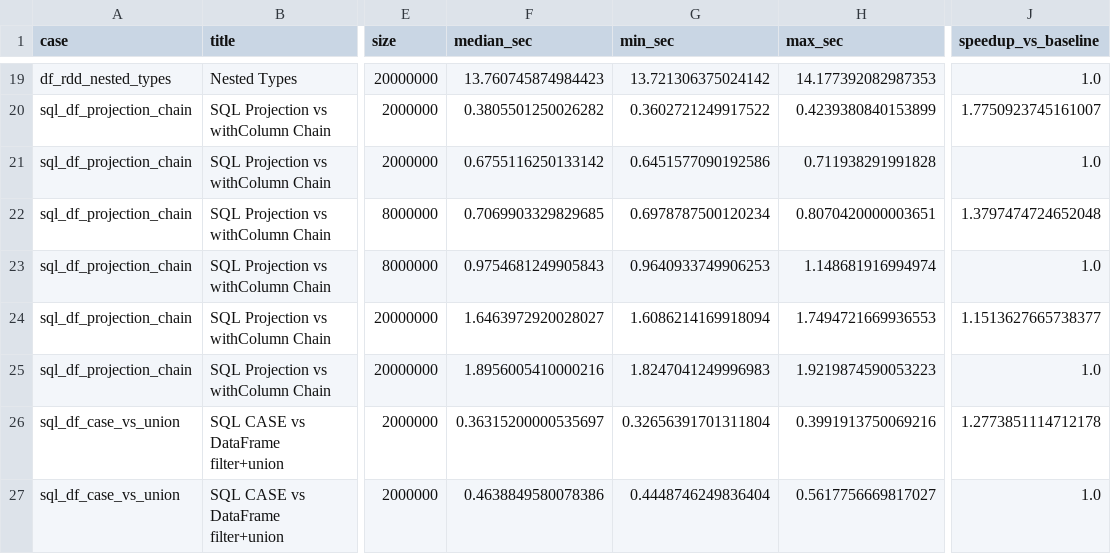
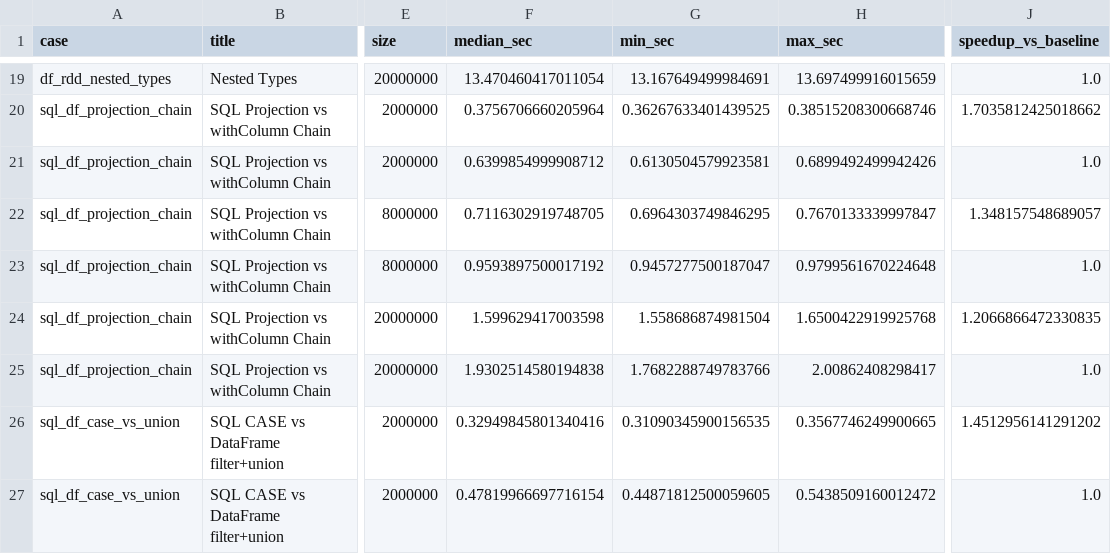
Before and after one commit to krevetka-is-afk/pipelines, a CSV file: artifacts/summary_results.csv, drawn as a sheet; only a part is shown, gaps mark what is left out; the diff covers the shown part only; the diff names each change by its address in the sheet, - before the commit and + after, or states it on an @@ line.

```diff
--- a/artifacts/summary_results.csv
+++ b/artifacts/summary_results.csv
-F19 (median_sec): 13.760745874984423
+F19 (median_sec): 13.470460417011054
-G19 (min_sec): 13.721306375024142
+G19 (min_sec): 13.167649499984691
-H19 (max_sec): 14.177392082987353
+H19 (max_sec): 13.697499916015659
-F20 (median_sec): 0.3805501250026282
+F20 (median_sec): 0.3756706660205964
-G20 (min_sec): 0.3602721249917522
+G20 (min_sec): 0.36267633401439525
-H20 (max_sec): 0.4239380840153899
+H20 (max_sec): 0.38515208300668746
-J20 (speedup_vs_baseline): 1.7750923745161007
+J20 (speedup_vs_baseline): 1.7035812425018662
-F21 (median_sec): 0.6755116250133142
+F21 (median_sec): 0.6399854999908712
-G21 (min_sec): 0.6451577090192586
+G21 (min_sec): 0.6130504579923581
-H21 (max_sec): 0.711938291991828
+H21 (max_sec): 0.6899492499942426
-F22 (median_sec): 0.7069903329829685
+F22 (median_sec): 0.7116302919748705
-G22 (min_sec): 0.6978787500120234
+G22 (min_sec): 0.6964303749846295
-H22 (max_sec): 0.8070420000003651
+H22 (max_sec): 0.7670133339997847
-J22 (speedup_vs_baseline): 1.3797474724652048
+J22 (speedup_vs_baseline): 1.348157548689057
-F23 (median_sec): 0.9754681249905843
+F23 (median_sec): 0.9593897500017192
-G23 (min_sec): 0.9640933749906253
+G23 (min_sec): 0.9457277500187047
-H23 (max_sec): 1.148681916994974
+H23 (max_sec): 0.9799561670224648
-F24 (median_sec): 1.6463972920028027
+F24 (median_sec): 1.599629417003598
-G24 (min_sec): 1.6086214169918094
+G24 (min_sec): 1.558686874981504
-H24 (max_sec): 1.7494721669936553
+H24 (max_sec): 1.6500422919925768
-J24 (speedup_vs_baseline): 1.1513627665738377
+J24 (speedup_vs_baseline): 1.2066866472330835
-F25 (median_sec): 1.8956005410000216
+F25 (median_sec): 1.9302514580194838
-G25 (min_sec): 1.8247041249996983
+G25 (min_sec): 1.7682288749783766
-H25 (max_sec): 1.9219874590053223
+H25 (max_sec): 2.00862408298417
-F26 (median_sec): 0.36315200000535697
+F26 (median_sec): 0.32949845801340416
-G26 (min_sec): 0.32656391701311804
+G26 (min_sec): 0.31090345900156535
-H26 (max_sec): 0.3991913750069216
+H26 (max_sec): 0.3567746249900665
-J26 (speedup_vs_baseline): 1.2773851114712178
+J26 (speedup_vs_baseline): 1.4512956141291202
-F27 (median_sec): 0.4638849580078386
+F27 (median_sec): 0.47819966697716154
-G27 (min_sec): 0.4448746249836404
+G27 (min_sec): 0.44871812500059605
-H27 (max_sec): 0.5617756669817027
+H27 (max_sec): 0.5438509160012472
```
Also changed, not shown: 77 edited cells elsewhere in this file, artifacts/raw_results.csv, 15 other files.
